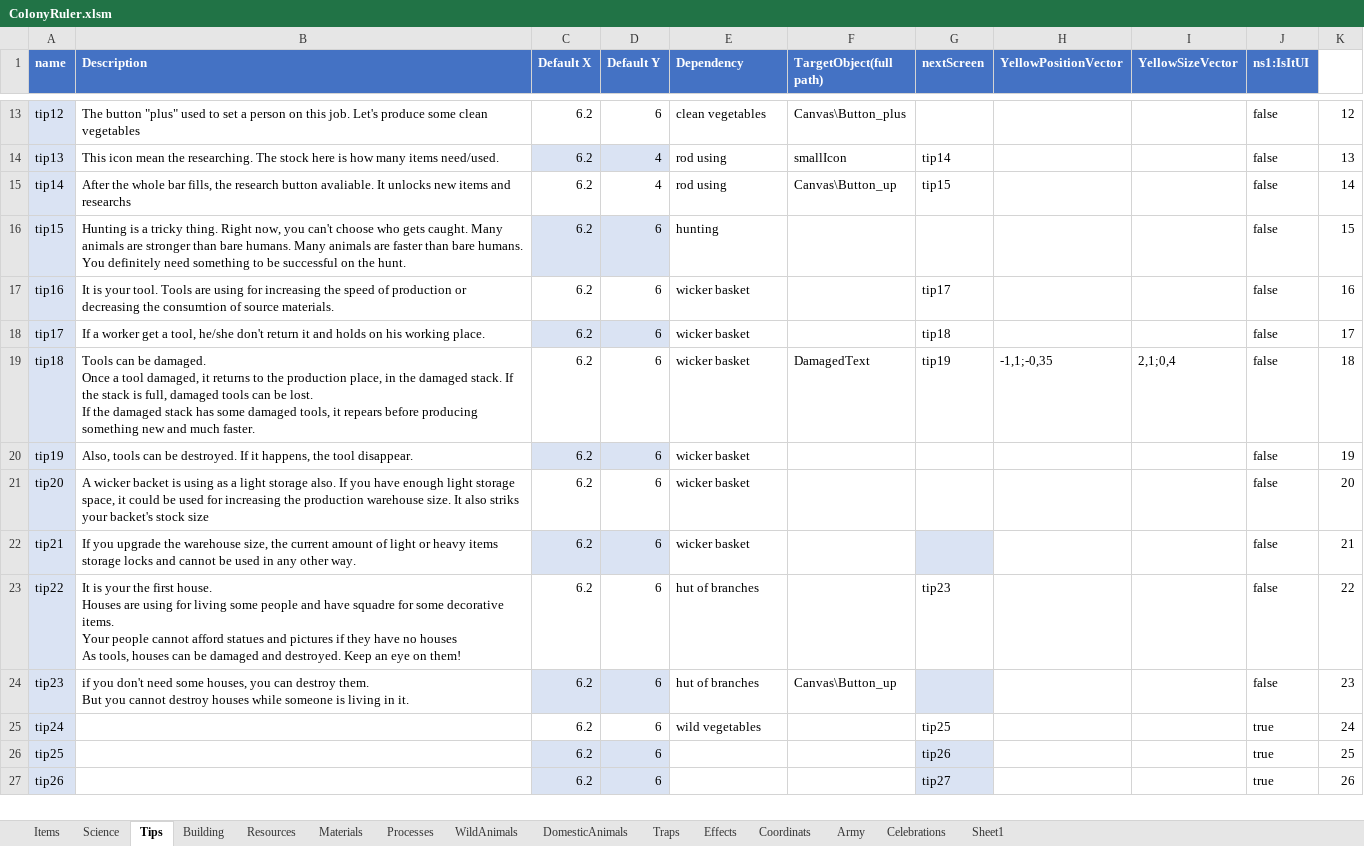
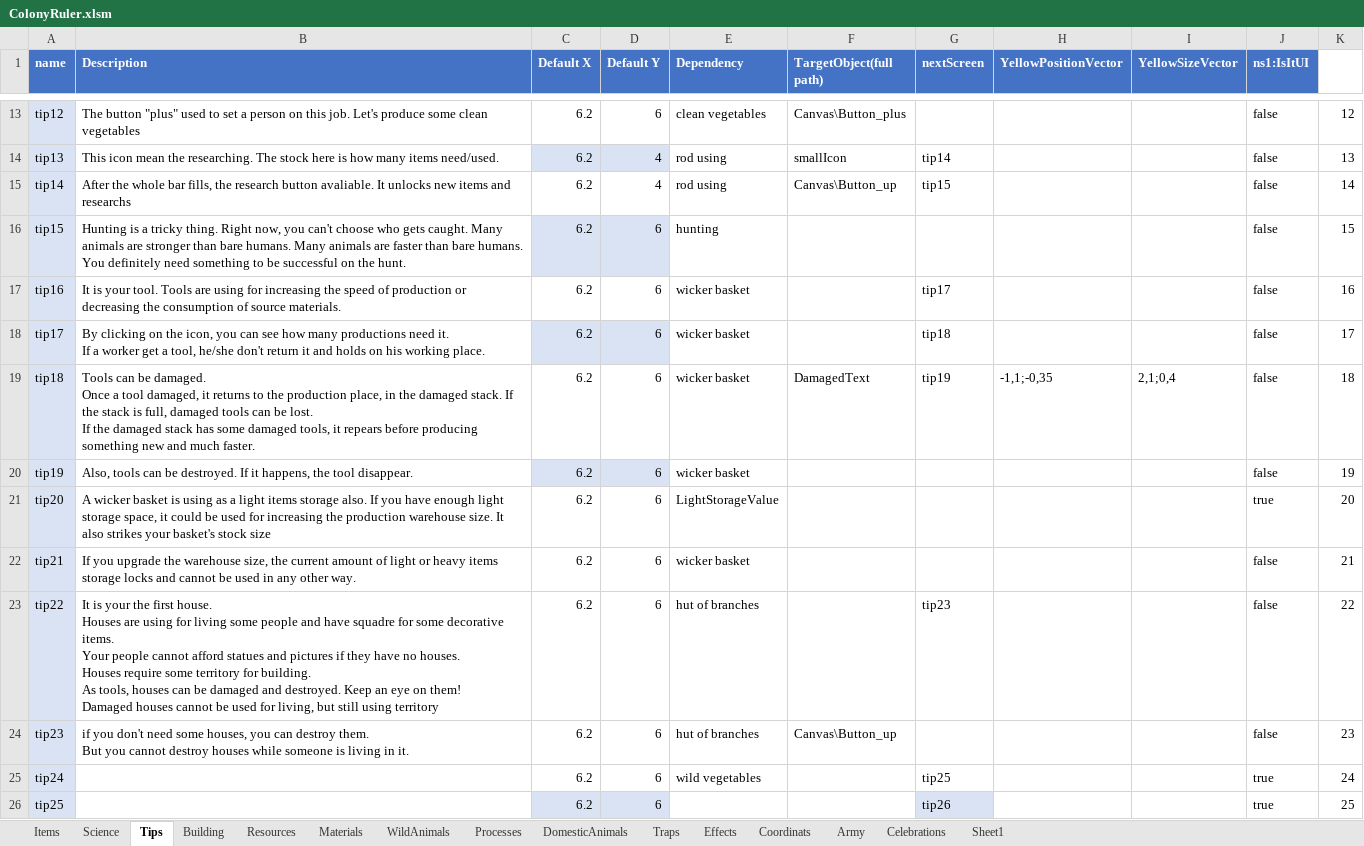
Before and after one commit to Ckpyt/ColonyRuler-code, an Excel workbook: ColonyRuler.xlsm, sheet Tips, drawn as a sheet; only a part is shown, gaps mark what is left out; the shorter side is filled out with more unchanged rows; values as stored, in another font and other column widths than the file's, no borders; table styles not drawn; ↵ is a line break in a cell; the diff names each change by its address in the sheet, - before the commit and + after, or states it on an @@ line.

```diff
--- a/ColonyRuler.xlsm (sheet Tips)
+++ b/ColonyRuler.xlsm (sheet Tips)
@@ sheet tab order changed: Items | Science | Tips | Building | Resources | Materials | WildAnimals | Processes | DomesticAnimals | Traps | Effects | Coordinats | Army | Celebrations | Sheet1 @@
-B17 (Description): …decreasing the consumtion of source…
+B17 (Description): …decreasing the consumption of source…
-B18 (Description): If a…
+B18 (Description): By clicking on the icon, you can see how many productions need it. ↵ If a…
-B21 (Description): A wicker backet is using as a light storage also. If you have enough light storage space, it could be used for increasing the production warehouse size. It also striks your backet's stock size
+B21 (Description): A wicker basket is using as a light items storage also. If you have enough light storage space, it could be used for increasing the production warehouse size. It also strikes your basket's stock size
-E21 (Dependency): wicker basket
+E21 (Dependency): LightStorageValue
-J21 (ns1:IsItUI): false
+J21 (ns1:IsItUI): true
-C22:D22 fill: #DAE3F3
+C22:D22 fill: none
-G22 fill: #DAE3F3
+G22 fill: none
-B23 (Description): …have no houses ↵ As tools, houses can be damaged and destroyed. Keep an eye on them!
+B23 (Description): …have no houses. ↵ Houses require some territory for building. ↵ As tools, houses can be damaged and destroyed. Keep an eye on them! ↵ Damaged houses cannot be used for living, but still using territory
-C24:D24 fill: #DAE3F3
+C24:D24 fill: none
-G24 fill: #DAE3F3
+G24 fill: none
```
Also changed, not shown: formulas that keep their value, 8 other files.
